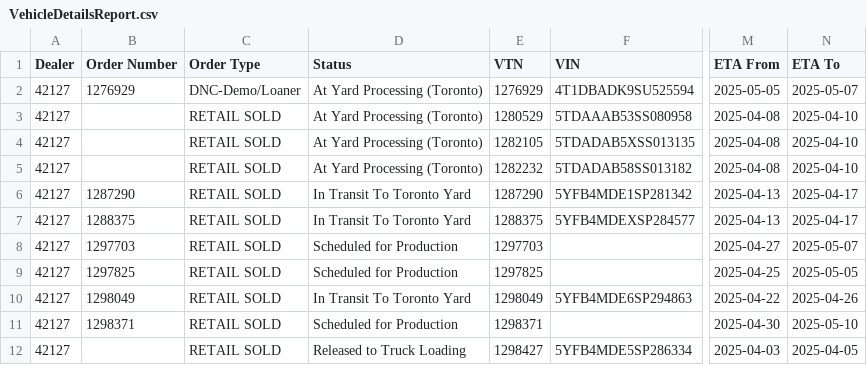
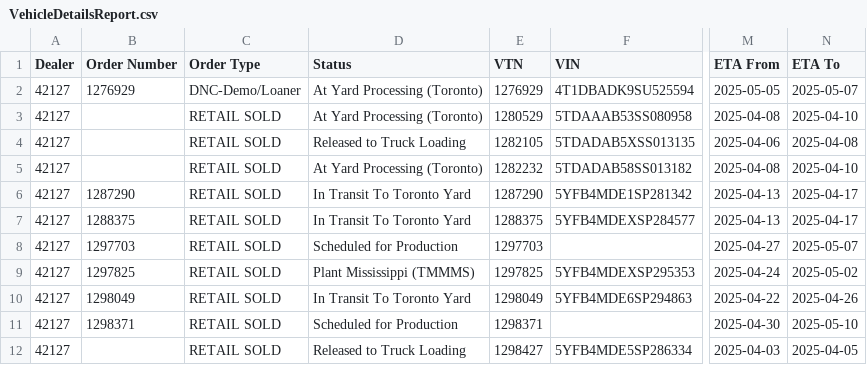
Before and after one commit to harinderlabana/eta-buddy-dev, a CSV file: public/VehicleDetailsReport.csv, drawn as a sheet; only a part is shown, gaps mark what is left out; the diff covers the shown part only; the diff names each change by its address in the sheet, - before the commit and + after, or states it on an @@ line.

```diff
--- a/public/VehicleDetailsReport.csv
+++ b/public/VehicleDetailsReport.csv
-D4 (Status): At Yard Processing (Toronto)
+D4 (Status): Released to Truck Loading
-M4 (ETA From): 2025-04-08
+M4 (ETA From): 2025-04-06
-N4 (ETA To): 2025-04-10
+N4 (ETA To): 2025-04-08
-D9 (Status): Scheduled for Production
+D9 (Status): Plant Mississippi (TMMMS)
-F9 (VIN): (empty)
+F9 (VIN): 5YFB4MDEXSP295353
-M9 (ETA From): 2025-04-25
+M9 (ETA From): 2025-04-24
-N9 (ETA To): 2025-05-05
+N9 (ETA To): 2025-05-02
```
Also changed, not shown: 1 removed row and 63 edited cells elsewhere in this file, public/OrderData.csv, 8 other files.
